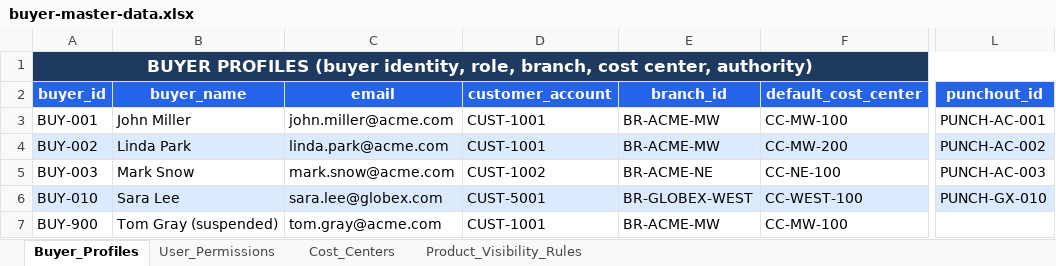
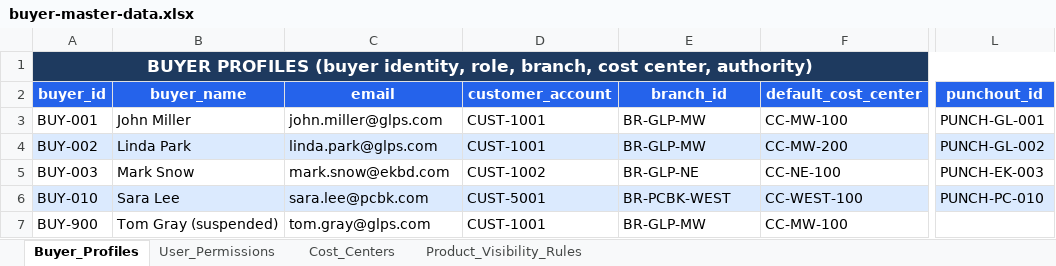
Before and after one commit to sanjayk-ey/pofullfilmentpoc, an Excel workbook: mock-data/buyer-master-data.xlsx, sheet Buyer_Profiles, drawn as a sheet; only a part is shown, gaps mark what is left out; values as stored, in another font and other column widths than the file's, no borders; the diff names each change by its address in the sheet, - before the commit and + after, or states it on an @@ line.

```diff
--- a/mock-data/buyer-master-data.xlsx (sheet Buyer_Profiles)
+++ b/mock-data/buyer-master-data.xlsx (sheet Buyer_Profiles)
-C3 (email): john.miller@acme.com
+C3 (email): john.miller@glps.com
-E3:E4 (branch_id): BR-ACME-MW
+E3:E4 (branch_id): BR-GLP-MW
-L3 (punchout_id): PUNCH-AC-001
+L3 (punchout_id): PUNCH-GL-001
-C4 (email): linda.park@acme.com
+C4 (email): linda.park@glps.com
-L4 (punchout_id): PUNCH-AC-002
+L4 (punchout_id): PUNCH-GL-002
-C5 (email): mark.snow@acme.com
+C5 (email): mark.snow@ekbd.com
-E5 (branch_id): BR-ACME-NE
+E5 (branch_id): BR-GLP-NE
-L5 (punchout_id): PUNCH-AC-003
+L5 (punchout_id): PUNCH-EK-003
-C6 (email): sara.lee@globex.com
+C6 (email): sara.lee@pcbk.com
-E6 (branch_id): BR-GLOBEX-WEST
+E6 (branch_id): BR-PCBK-WEST
-L6 (punchout_id): PUNCH-GX-010
+L6 (punchout_id): PUNCH-PC-010
-C7 (email): tom.gray@acme.com
+C7 (email): tom.gray@glps.com
-E7 (branch_id): BR-ACME-MW
+E7 (branch_id): BR-GLP-MW
```
Also changed, not shown: sheet User_Permissions, sheet Product_Visibility_Rules, sheet Cost_Centers, mock-data/customer-master-data.xlsx, mock-data/logistics-master-data.xlsx, 50 other files.
